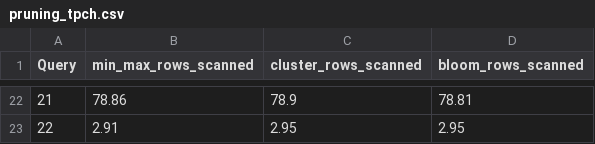
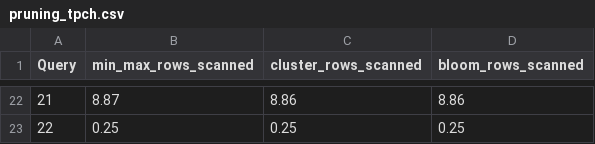
Before and after one commit to Burdmann/duckdb, a CSV file: pruning_tpch.csv, drawn as a sheet; only a part is shown, gaps mark what is left out; the diff covers the shown part only.

Commit message:
attempted fix for bloom filters

```diff
--- a/pruning_tpch.csv
+++ b/pruning_tpch.csv
@@ -22,2 +22,2 @@ Query,min_max_rows_scanned,cluster_rows_scanned,bloom_rows_scanned
-21,78.86,78.9,78.81
-22,2.91,2.95,2.95
+21,8.87,8.86,8.86
+22,0.25,0.25,0.25
```
Also changed, not shown: 60 edited cells elsewhere in this file, times_tpch.csv, 3 other files.
